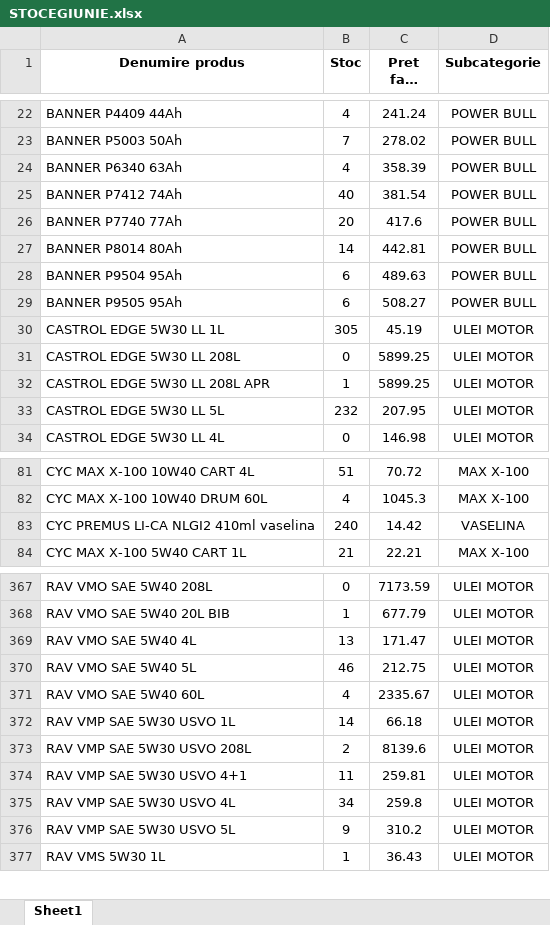
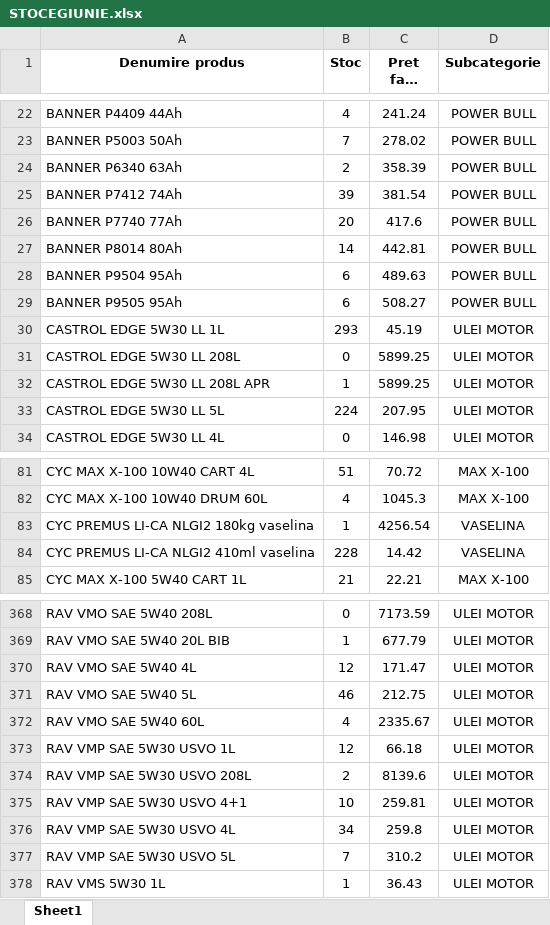
Before and after one commit to ab12slk-sys/dmautoravenol, an Excel workbook: STOCEGIUNIE.xlsx, sheet Sheet1, drawn as a sheet; only a part is shown, gaps mark what is left out; long unchanged cells end in …; values as stored, in another font and other column widths than the file's, no borders; addresses are those after the commit; the diff covers the shown part only; the diff names each change by its address in the sheet, - before the commit and + after, or states it on an @@ line.

Commit message:
Add files via upload

```diff
--- a/STOCEGIUNIE.xlsx (sheet Sheet1)
+++ b/STOCEGIUNIE.xlsx (sheet Sheet1)
-B24 (Stoc): 4
+B24 (Stoc): 2
-B25 (Stoc): 40
+B25 (Stoc): 39
-B30 (Stoc): 305
+B30 (Stoc): 293
-B33 (Stoc): 232
+B33 (Stoc): 224
+row 83: CYC PREMUS LI-CA NLGI2 180kg vaselina | 1 | 4256.54 | VASELINA
-B84 (Stoc): 240
+B84 (Stoc): 228
-B370 (Stoc): 13
+B370 (Stoc): 12
-B373 (Stoc): 14
+B373 (Stoc): 12
-B375 (Stoc): 11
+B375 (Stoc): 10
-B377 (Stoc): 9
+B377 (Stoc): 7
```
Also changed, not shown: 13 edited cells elsewhere in this sheet.
